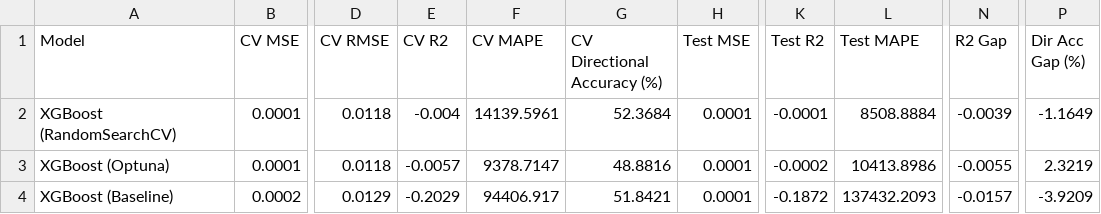
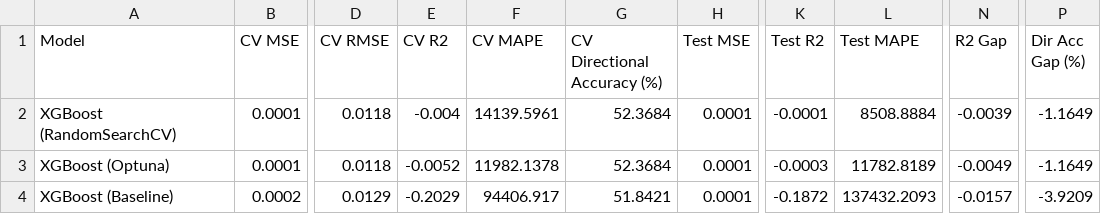
Before and after one commit to tshihab07/gold-price-forecasting, a CSV file: artifacts/ModelPerformance/XGBoost_OverallPerformance.csv, drawn as a sheet; only a part is shown, gaps mark what is left out; the diff names each change by its address in the sheet, - before the commit and + after, or states it on an @@ line.

Commit message:
chore(report): update performance after optuna combined multi-objective modification

```diff
--- a/artifacts/ModelPerformance/XGBoost_OverallPerformance.csv
+++ b/artifacts/ModelPerformance/XGBoost_OverallPerformance.csv
-E3 (CV R2): -0.0057
+E3 (CV R2): -0.0052
-F3 (CV MAPE): 9378.7147
+F3 (CV MAPE): 11982.1378
-G3 (CV Directional Accuracy (%)): 48.8816
+G3 (CV Directional Accuracy (%)): 52.3684
-K3 (Test R2): -0.0002
+K3 (Test R2): -0.0003
-L3 (Test MAPE): 10413.8986
+L3 (Test MAPE): 11782.8189
-N3 (R2 Gap): -0.0055
+N3 (R2 Gap): -0.0049
-P3 (Dir Acc Gap (%)): 2.3219
+P3 (Dir Acc Gap (%)): -1.1649
```
